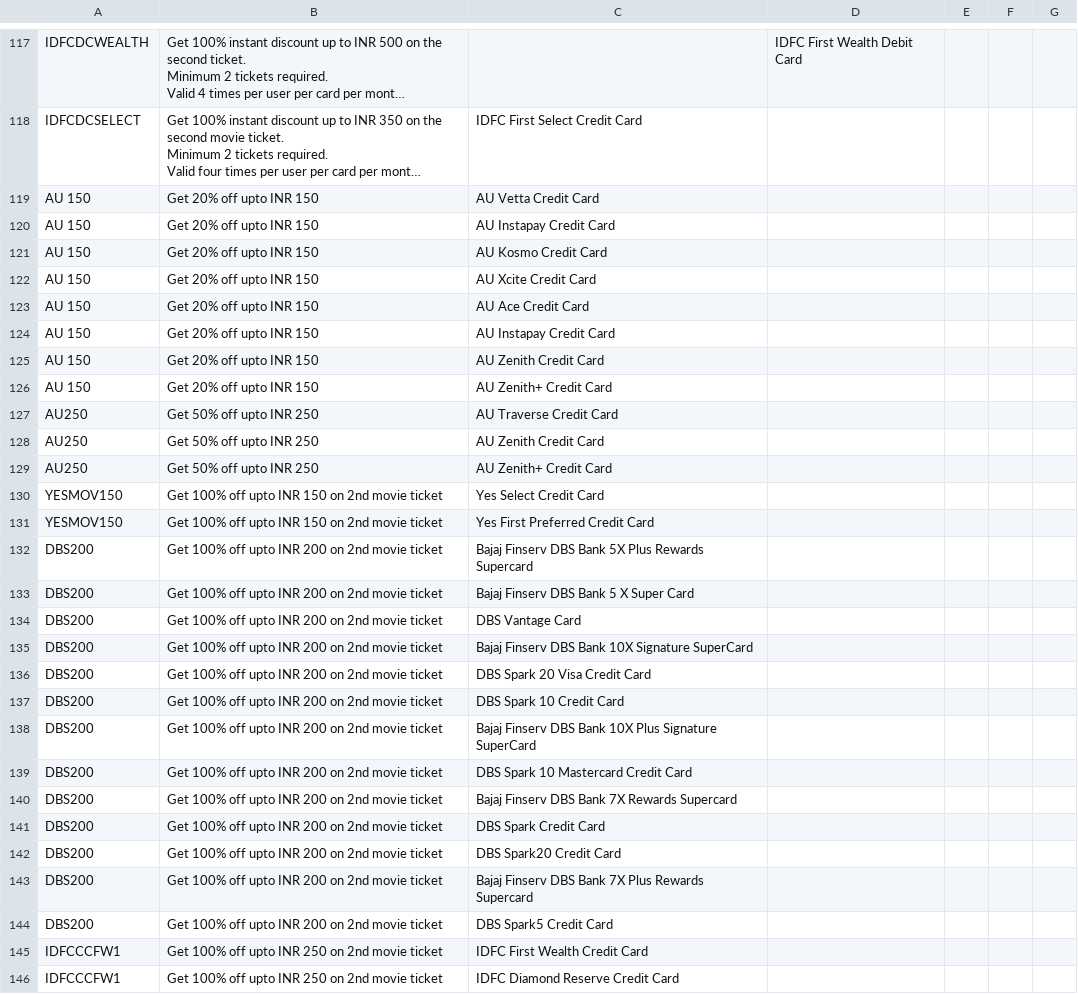
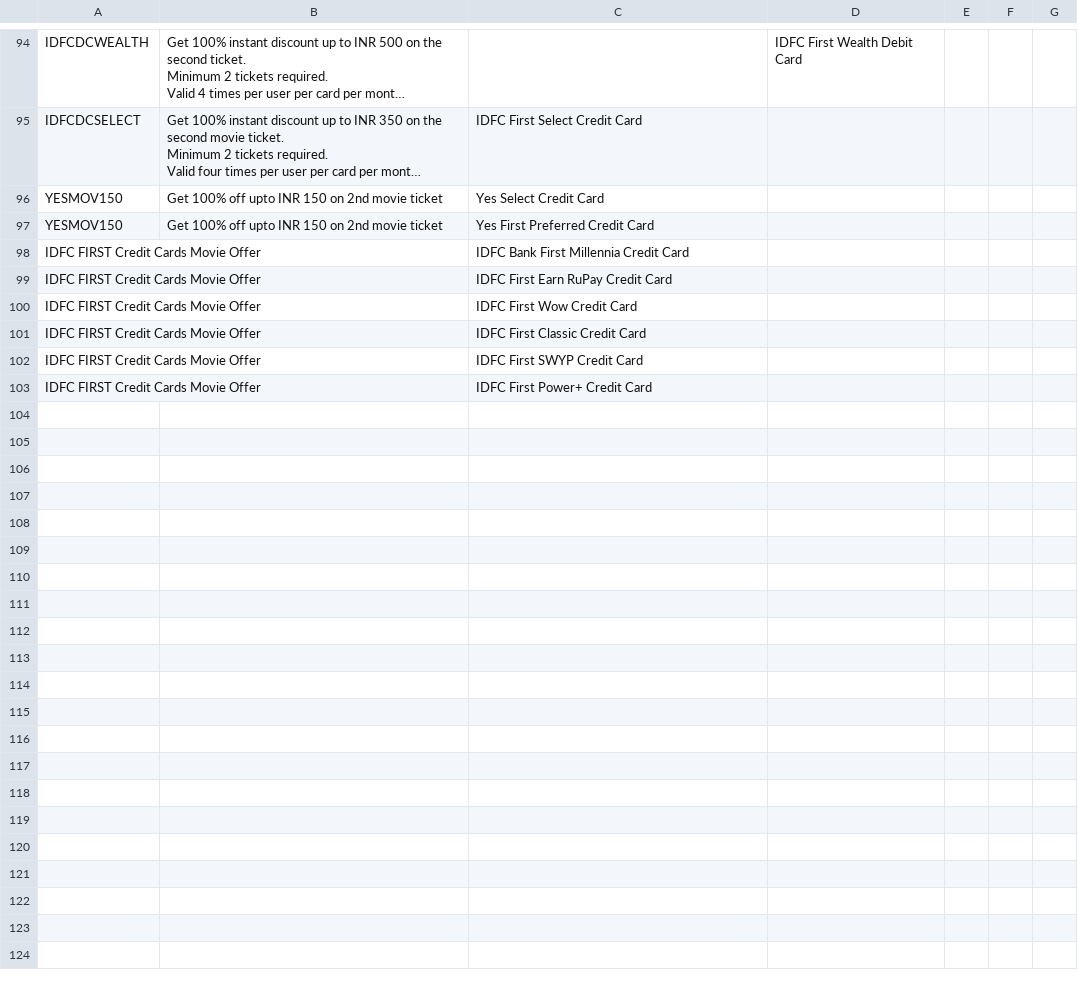
Before and after one commit to Myrupaya/movieee, a CSV file: public/district_paytm.csv, drawn as a sheet; only a part is shown, gaps mark what is left out; long unchanged cells end in …; removed rows and columns are numbered as before the commit, all else as after; the diff covers the shown part only; the diff names each change by its address in the sheet, - before the commit and + after, or states it on an @@ line.

Commit message:
offers updated

```diff
--- a/public/district_paytm.csv
+++ b/public/district_paytm.csv
-row 119: AU 150 | Get 20% off upto INR 150 | AU Vetta Credit Card
-row 120: AU 150 | Get 20% off upto INR 150 | AU Instapay Credit Card
-row 121: AU 150 | Get 20% off upto INR 150 | AU Kosmo Credit Card
-row 122: AU 150 | Get 20% off upto INR 150 | AU Xcite Credit Card
-row 123: AU 150 | Get 20% off upto INR 150 | AU Ace Credit Card
-row 124: AU 150 | Get 20% off upto INR 150 | AU Instapay Credit Card
-row 125: AU 150 | Get 20% off upto INR 150 | AU Zenith Credit Card
-row 126: AU 150 | Get 20% off upto INR 150 | AU Zenith+ Credit Card
-row 127: AU250 | Get 50% off upto INR 250 | AU Traverse Credit Card
-row 128: AU250 | Get 50% off upto INR 250 | AU Zenith Credit Card
-row 129: AU250 | Get 50% off upto INR 250 | AU Zenith+ Credit Card
-row 132: DBS200 | Get 100% off upto INR 200 on 2nd movie ticket | Bajaj Finserv DBS Bank 5X Plus Rewards Supercard
-row 133: DBS200 | Get 100% off upto INR 200 on 2nd movie ticket | Bajaj Finserv DBS Bank 5 X Super Card
-row 134: DBS200 | Get 100% off upto INR 200 on 2nd movie ticket | DBS Vantage Card
-row 135: DBS200 | Get 100% off upto INR 200 on 2nd movie ticket | Bajaj Finserv DBS Bank 10X Signature SuperCard
-row 136: DBS200 | Get 100% off upto INR 200 on 2nd movie ticket | DBS Spark 20 Visa Credit Card
-row 137: DBS200 | Get 100% off upto INR 200 on 2nd movie ticket | DBS Spark 10 Credit Card
-row 138: DBS200 | Get 100% off upto INR 200 on 2nd movie ticket | Bajaj Finserv DBS Bank 10X Plus Signature SuperCard
-row 139: DBS200 | Get 100% off upto INR 200 on 2nd movie ticket | DBS Spark 10 Mastercard Credit Card
-row 140: DBS200 | Get 100% off upto INR 200 on 2nd movie ticket | Bajaj Finserv DBS Bank 7X Rewards Supercard
-row 141: DBS200 | Get 100% off upto INR 200 on 2nd movie ticket | DBS Spark Credit Card
-row 142: DBS200 | Get 100% off upto INR 200 on 2nd movie ticket | DBS Spark20 Credit Card
-row 143: DBS200 | Get 100% off upto INR 200 on 2nd movie ticket | Bajaj Finserv DBS Bank 7X Plus Rewards Supercard
-row 144: DBS200 | Get 100% off upto INR 200 on 2nd movie ticket | DBS Spark5 Credit Card
-row 145: IDFCCCFW1 | Get 100% off upto INR 250 on 2nd movie ticket | IDFC First Wealth Credit Card
-row 146: IDFCCCFW1 | Get 100% off upto INR 250 on 2nd movie ticket | IDFC Diamond Reserve Credit Card
+row 98: IDFC FIRST Credit Cards Movie Offer |  | IDFC Bank First Millennia Credit Card
+row 99: IDFC FIRST Credit Cards Movie Offer |  | IDFC First Earn RuPay Credit Card
+row 100: IDFC FIRST Credit Cards Movie Offer |  | IDFC First Wow Credit Card
+row 101: IDFC FIRST Credit Cards Movie Offer |  | IDFC First Classic Credit Card
+row 102: IDFC FIRST Credit Cards Movie Offer |  | IDFC First SWYP Credit Card
+row 103: IDFC FIRST Credit Cards Movie Offer |  | IDFC First Power+ Credit Card
```
Also changed, not shown: 6 added rows and 29 removed rows elsewhere in this file, 2 other files.
